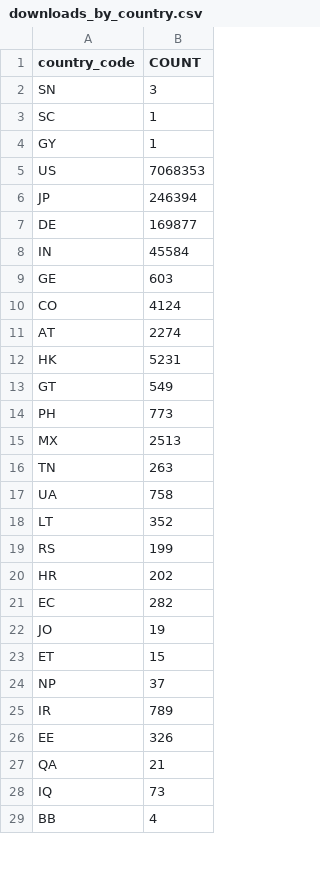
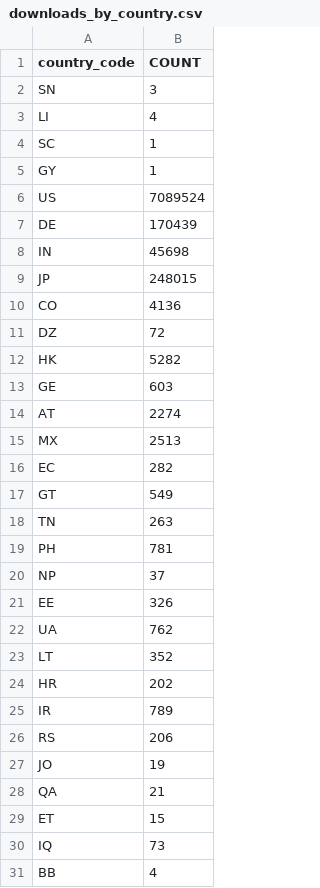
Before and after one commit to DimedS/kedro-pycafe-data, a CSV file: data/02_intermediate/downloads_by_country.csv, drawn as a sheet; only a part is shown; the diff covers the shown part only.

```diff
--- a/data/02_intermediate/downloads_by_country.csv
+++ b/data/02_intermediate/downloads_by_country.csv
@@ -2,27 +2,29 @@ country_code,COUNT
 SN,3
+LI,4
 SC,1
 GY,1
-US,7068353
-JP,246394
-DE,169877
-IN,45584
+US,7089524
+DE,170439
+IN,45698
+JP,248015
+CO,4136
+DZ,72
+HK,5282
 GE,603
-CO,4124
 AT,2274
-HK,5231
+MX,2513
+EC,282
 GT,549
-PH,773
-MX,2513
 TN,263
-UA,758
+PH,781
+NP,37
+EE,326
+UA,762
 LT,352
-RS,199
 HR,202
-EC,282
+IR,789
+RS,206
 JO,19
+QA,21
 ET,15
-NP,37
-IR,789
-EE,326
-QA,21
 IQ,73
```
Also changed, not shown: 26 added rows, 26 removed rows, 38 moved rows and 7 edited cells elsewhere in this file, data/02_intermediate/kedro_commands_mau.csv, data/02_intermediate/kedro_plugins_mau.csv, 3 other files.
